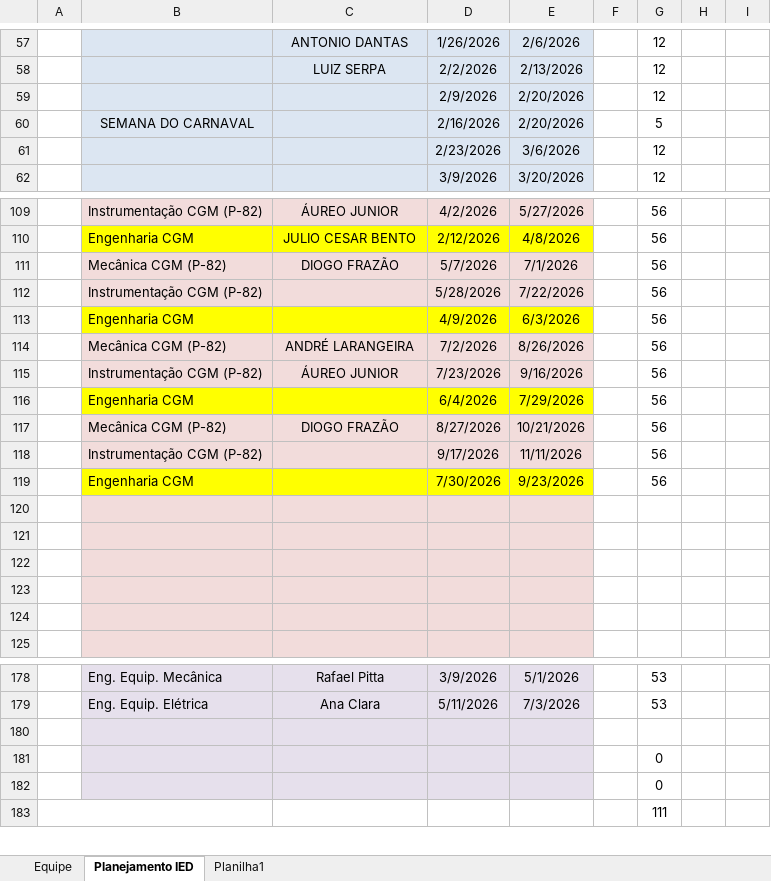
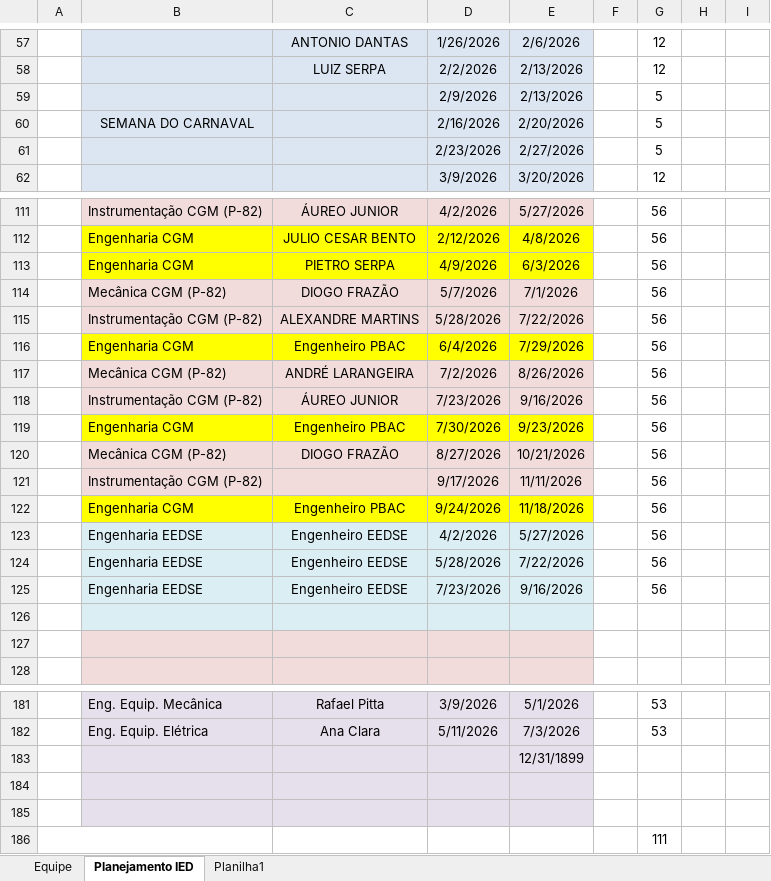
Before and after one commit to viniciussduarte/gantt_disp, an Excel workbook: Planejamento Estaleiro.xlsx, sheet Planejamento IED, drawn as a sheet; only a part is shown, gaps mark what is left out; values as stored, in another font and other column widths than the file's, no borders; conditional formats not drawn; removed rows and columns are numbered as before the commit, all else as after; rows hold the shown columns only; the diff covers the shown part only; the diff names each change by its address in the sheet, - before the commit and + after, or states it on an @@ line.

```diff
--- a/Planejamento Estaleiro.xlsx (sheet Planejamento IED)
+++ b/Planejamento Estaleiro.xlsx (sheet Planejamento IED)
-row 59:  |  |  | 2/9/2026 | 2/20/2026 |  | 12
+row 59:  |  |  | 2/9/2026 | 2/13/2026 |  | 5
-row 61:  |  |  | 2/23/2026 | 3/6/2026 |  | 12
+row 61:  |  |  | 2/23/2026 | 2/27/2026 |  | 5
+row 113:  | Engenharia CGM | PIETRO SERPA | 4/9/2026 | 6/3/2026 |  | 56
-C115: (empty)
+C115: ALEXANDRE MARTINS
-C116: (empty)
+C116: Engenheiro PBAC
-D116: 4/9/2026
+D116: 6/4/2026
-E116: 6/3/2026
+E116: 7/29/2026
-C119: (empty)
+C119: Engenheiro PBAC
-D119: 6/4/2026
+D119: 7/30/2026
-E119: 7/29/2026
+E119: 9/23/2026
-C122: (empty)
+C122: Engenheiro PBAC
-D122: 7/30/2026
+D122: 9/24/2026
-E122: 9/23/2026
+E122: 11/18/2026
-row 123: (empty)
+row 123:  | Engenharia EEDSE | Engenheiro EEDSE | 4/2/2026 | 5/27/2026 |  | 56
-B123:E126 fill: #F2DCDB
+B123:E126 fill: #DBEEF4
-row 124: (empty)
+row 124:  | Engenharia EEDSE | Engenheiro EEDSE | 5/28/2026 | 7/22/2026 |  | 56
-row 125: (empty)
+row 125:  | Engenharia EEDSE | Engenheiro EEDSE | 7/23/2026 | 9/16/2026 |  | 56
+row 183:  |  |  |  | 12/31/1899
-G185: 0
+G185: (empty)
-row 182:  |  |  |  |  |  | 0
```
Also changed, not shown: 2 added rows and cell formats elsewhere in this sheet, sheet Equipe, formulas that keep their value, Planejamento Geral.xlsx, 1 other file.
